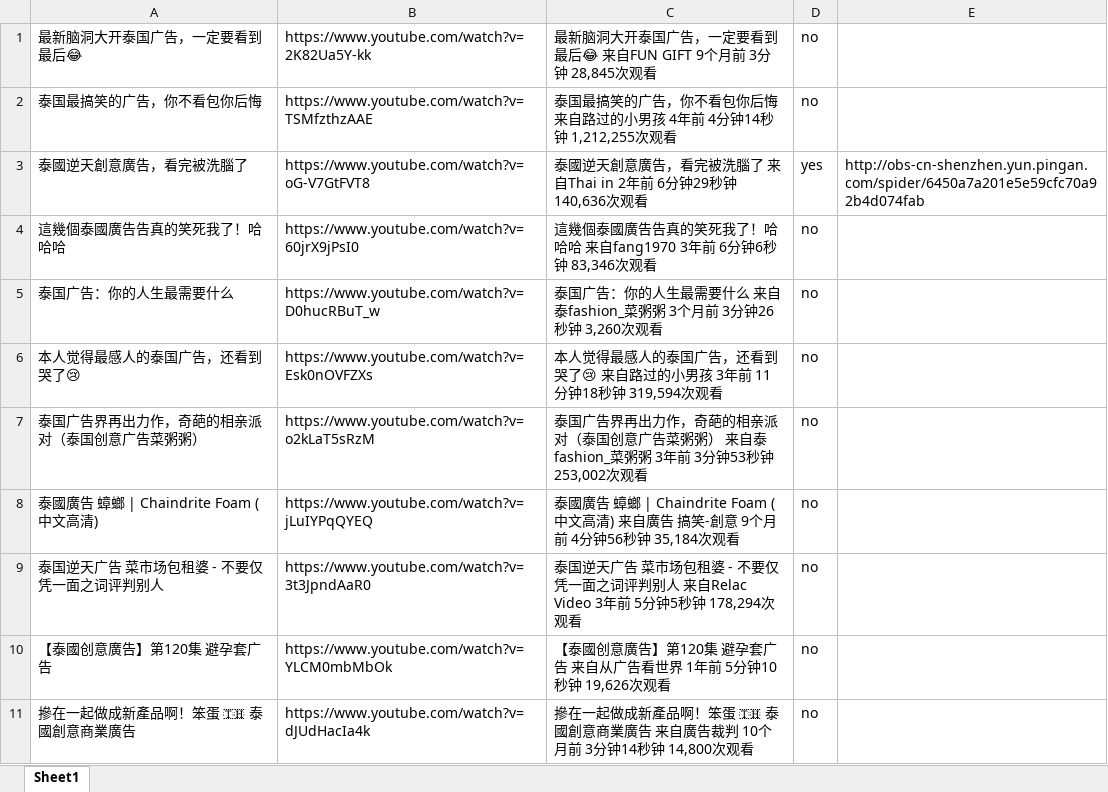
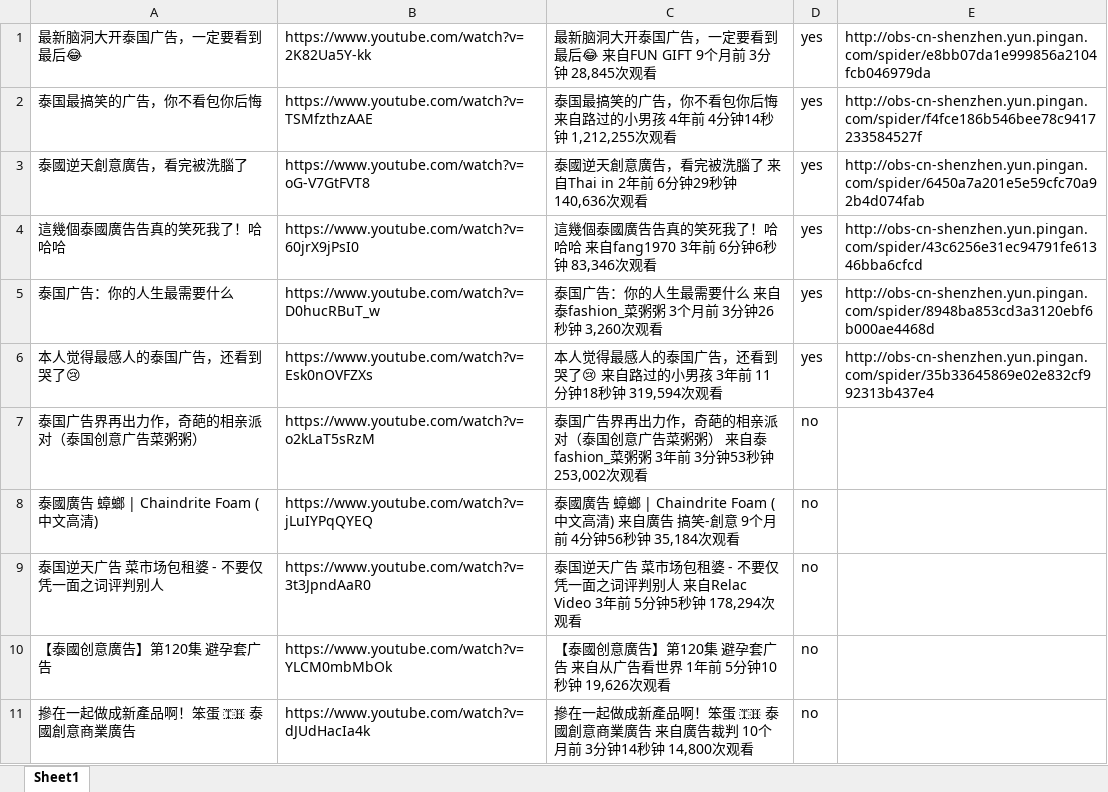
Before and after one commit to langgithub/youtube_crawl, an Excel workbook: youtube_泰国广告.xlsx, sheet Sheet1, drawn as a sheet; only a part is shown; values as stored, in another font and other column widths than the file's, no borders; the diff names each change by its address in the sheet, - before the commit and + after, or states it on an @@ line.

```diff
--- a/youtube_泰国广告.xlsx (sheet Sheet1)
+++ b/youtube_泰国广告.xlsx (sheet Sheet1)
-D1:D2: no
+D1:D2: yes
-E1: (empty)
+E1: http://obs-cn-shenzhen.yun.pingan.com/spider/e8bb07da1e999856a2104fcb046979da
-E2: (empty)
+E2: http://obs-cn-shenzhen.yun.pingan.com/spider/f4fce186b546bee78c9417233584527f
-D4:D6: no
+D4:D6: yes
-E4: (empty)
+E4: http://obs-cn-shenzhen.yun.pingan.com/spider/43c6256e31ec94791fe61346bba6cfcd
-E5: (empty)
+E5: http://obs-cn-shenzhen.yun.pingan.com/spider/8948ba853cd3a3120ebf6b000ae4468d
-E6: (empty)
+E6: http://obs-cn-shenzhen.yun.pingan.com/spider/35b33645869e02e832cf992313b437e4
```
